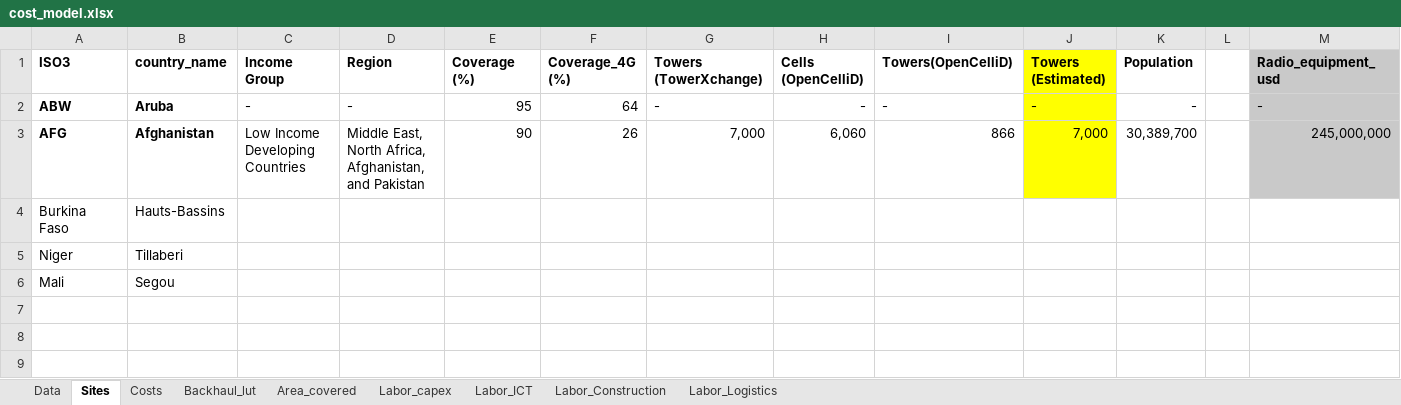
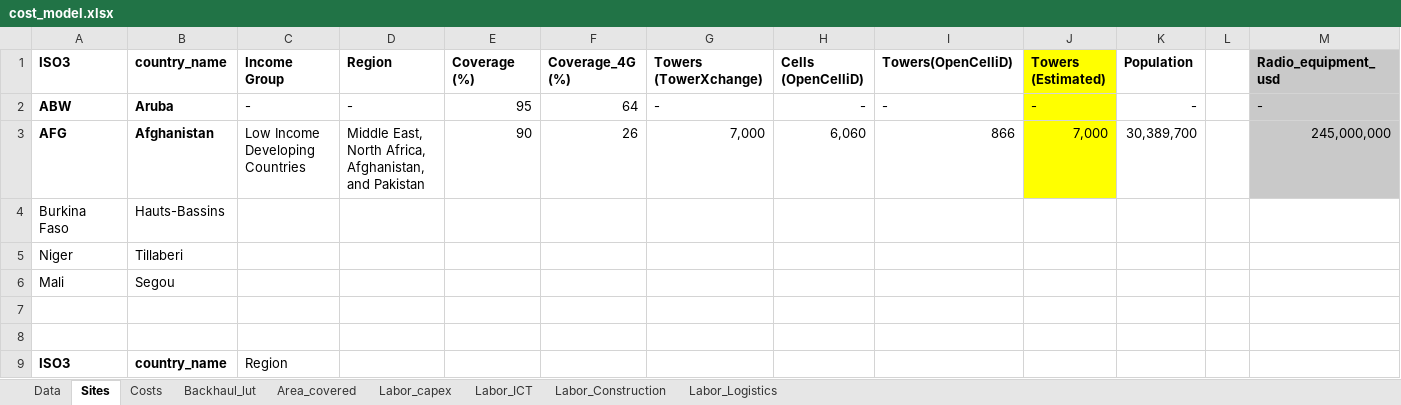
Before and after one commit to edwardoughton/geotide, an Excel workbook: results/cost_model.xlsx, sheet Sites, drawn as a sheet; only a part is shown; values as stored, in another font and other column widths than the file's, no borders; rows hold the shown columns only; the diff names each change by its address in the sheet, - before the commit and + after, or states it on an @@ line.

Commit message:
Add results

```diff
--- a/results/cost_model.xlsx (sheet Sites)
+++ b/results/cost_model.xlsx (sheet Sites)
+row 7: (empty)
+row 8: (empty)
+row 9: ISO3 | country_name | Region
```
Also changed, not shown: 9 other files.
